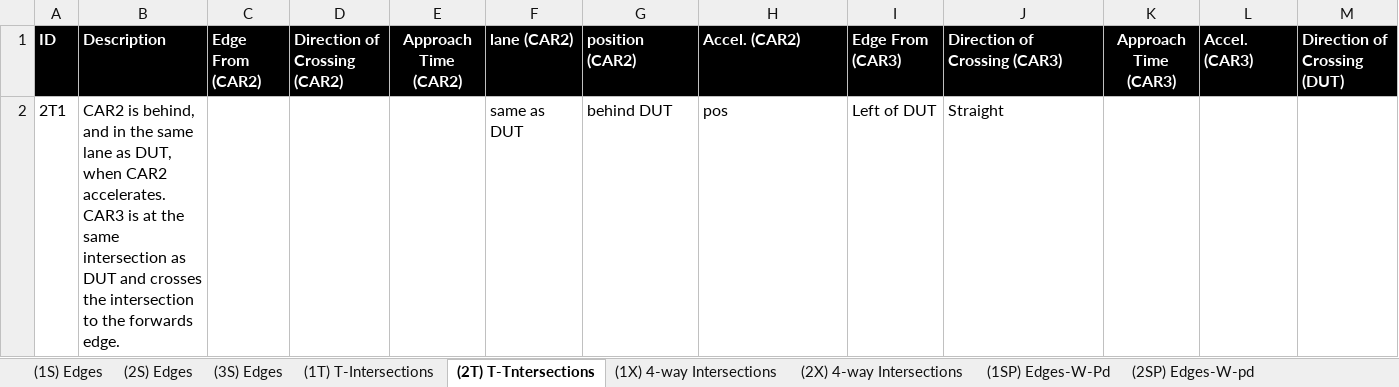
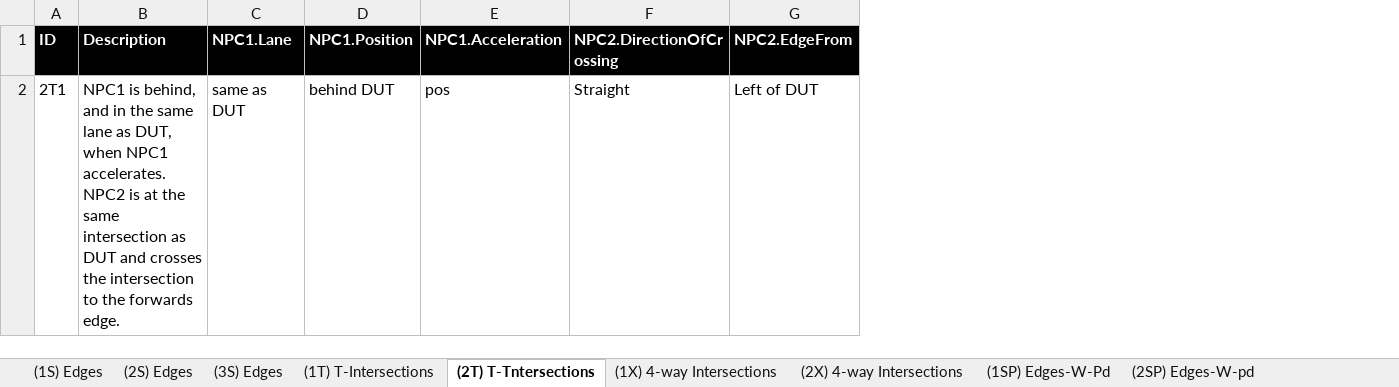
Before and after one commit to AkbasLab/AV-Atomic-Blocks-IV-2021, an Excel workbook: functional_scenarios/atomic_blocks.xlsx, sheet (2T) T-Tntersections, drawn as a sheet; values as stored, in another font and other column widths than the file's, no borders; removed rows and columns are numbered as before the commit, all else as after; the diff names each change by its address in the sheet, - before the commit and + after, or states it on an @@ line.

Commit message:
Add files via upload
edited:     CAR# -> NPC#
                 Changed actor in the column name from a suffix to a prefix
                 Made DUT columns before NPC or PED columns
                 Made sure ID #'s are incremental
                 Removed any empty columns

```diff
--- a/functional_scenarios/atomic_blocks.xlsx (sheet (2T) T-Tntersections)
+++ b/functional_scenarios/atomic_blocks.xlsx (sheet (2T) T-Tntersections)
-column C (Edge From (CAR2)), empty
-column D (Direction of Crossing (CAR2)), empty
-column E (Approach Time (CAR2)), empty
-column I (Edge From (CAR3)), row 2: Left of DUT
-column K (Approach Time (CAR3)), empty
-column L (Accel. (CAR3)), empty
-column M (Direction of Crossing (DUT)), empty
+column G (NPC2.EdgeFrom), row 2: Left of DUT
-C1: lane (CAR2)
+C1: NPC1.Lane
-D1: position (CAR2)
+D1: NPC1.Position
-E1: Accel. (CAR2)
+E1: NPC1.Acceleration
-F1: Direction of Crossing (CAR3)
+F1: NPC2.DirectionOfCrossing
-B2 (Description): CAR2 is behind, and in the same lane as DUT, when CAR2 accelerates. CAR3 is at…
+B2 (Description): NPC1 is behind, and in the same lane as DUT, when NPC1 accelerates. NPC2 is at…
```
Also changed, not shown: sheet (2S) Edges, sheet (1S) Edges, sheet (2XP) 4-way Intersection-W-Pd, sheet (1X) 4-way Intersections, sheet (2X) 4-way Intersections, sheet (1T) T-Intersections, 6 more sheets.
